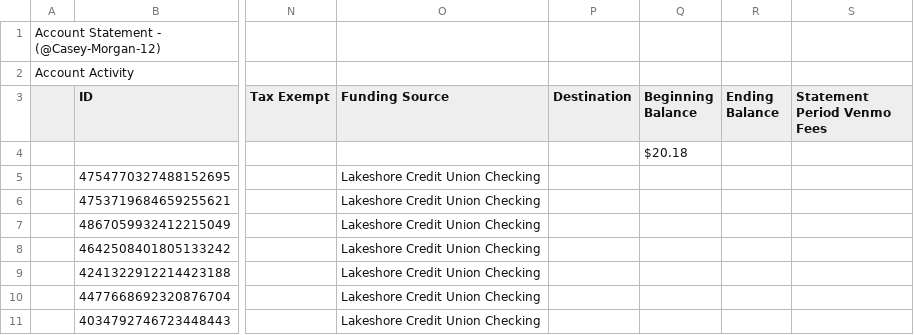
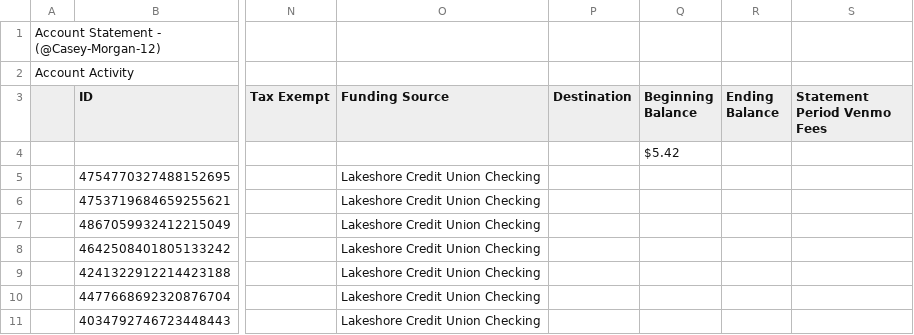
Before and after one commit to data-dl/northstar-finance, a CSV file: data/venmo/VenmoStatement_Jan_Dec_2018.csv, drawn as a sheet; only a part is shown, gaps mark what is left out; the diff names each change by its address in the sheet, - before the commit and + after, or states it on an @@ line.

```diff
--- a/data/venmo/VenmoStatement_Jan_Dec_2018.csv
+++ b/data/venmo/VenmoStatement_Jan_Dec_2018.csv
-Q4 (Beginning Balance): $20.18
+Q4 (Beginning Balance): $5.42
```
Also changed, not shown: data/venmo/VenmoStatement_Jan_Dec_2015.csv, data/venmo/VenmoStatement_Jan_Dec_2017.csv, 9 other files.
